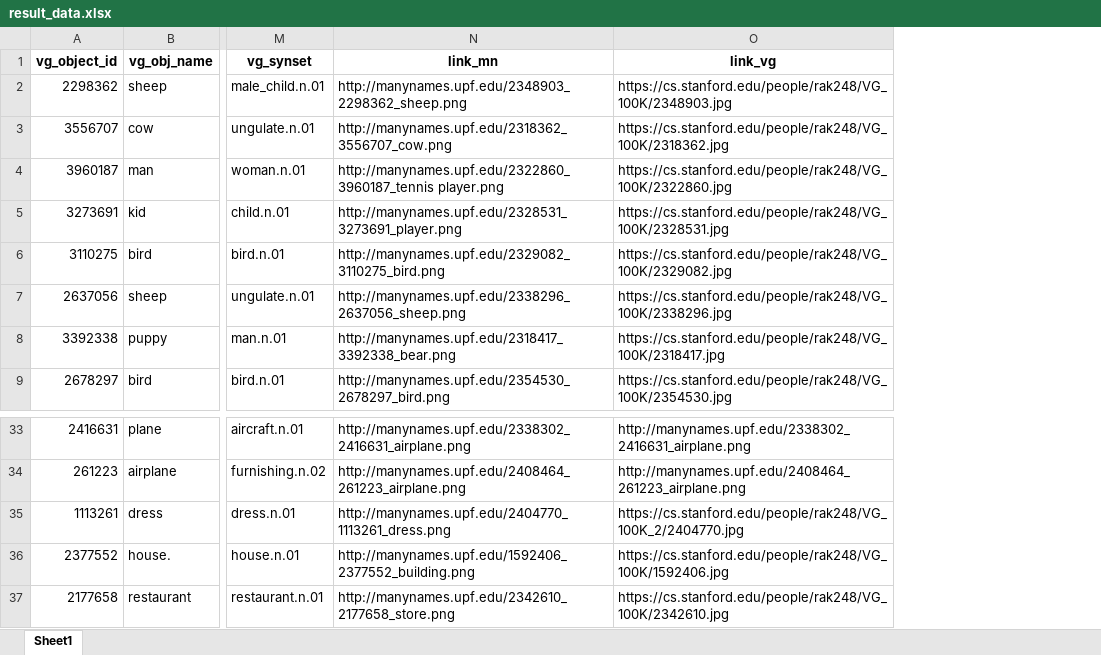
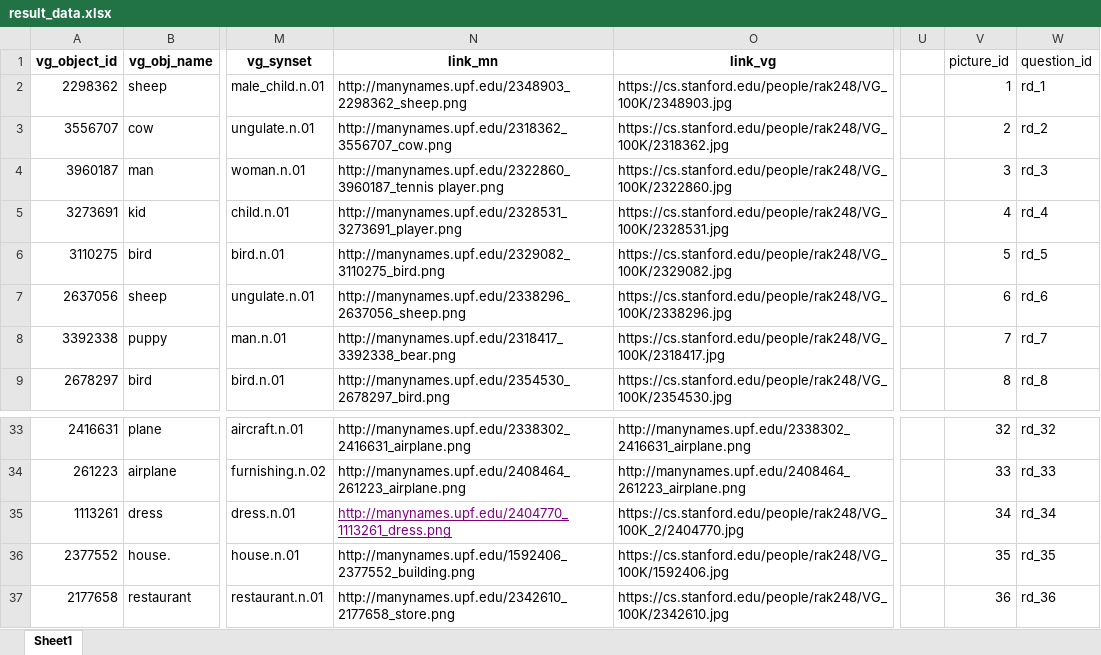
Before and after one commit to pengyh669-oss/classifier-varibility, an Excel workbook: 数据源/result_data.xlsx, sheet Sheet1, drawn as a sheet; only a part is shown, gaps mark what is left out; values as stored, in another font and other column widths than the file's, no borders; the diff names each change by its address in the sheet, - before the commit and + after, or states it on an @@ line.

```diff
--- a/数据源/result_data.xlsx (sheet Sheet1)
+++ b/数据源/result_data.xlsx (sheet Sheet1)
+column U, empty
+column V (picture_id), rows 2-9: 1 | 2 | 3 | 4 | 5 | 6 | 7 | 8; rows 33-37: 32 | 33 | 34 | 35 | 36
+column W (question_id), rows 2-9: rd_1 | rd_2 | rd_3 | rd_4 | rd_5 | rd_6 | rd_7 | rd_8; rows 33-37: rd_32 | rd_33 | rd_34 | rd_35 | rd_36
@@ N35 underline: off → on, text colour: black → #800080 @@
```
Also changed, not shown: 数据源/result_data_free.xlsx, 数据源/result_data_special.xlsx, 45 other files.
